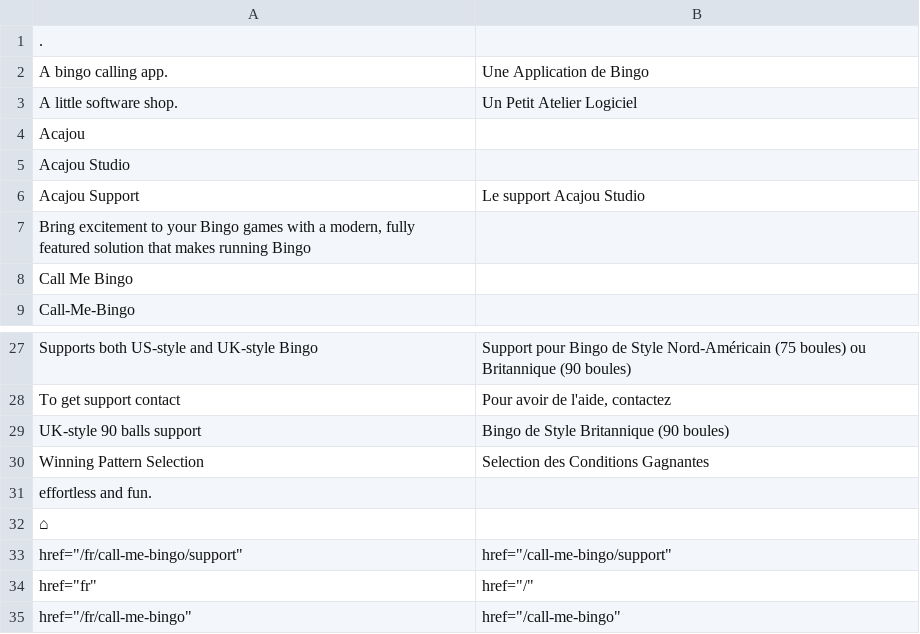
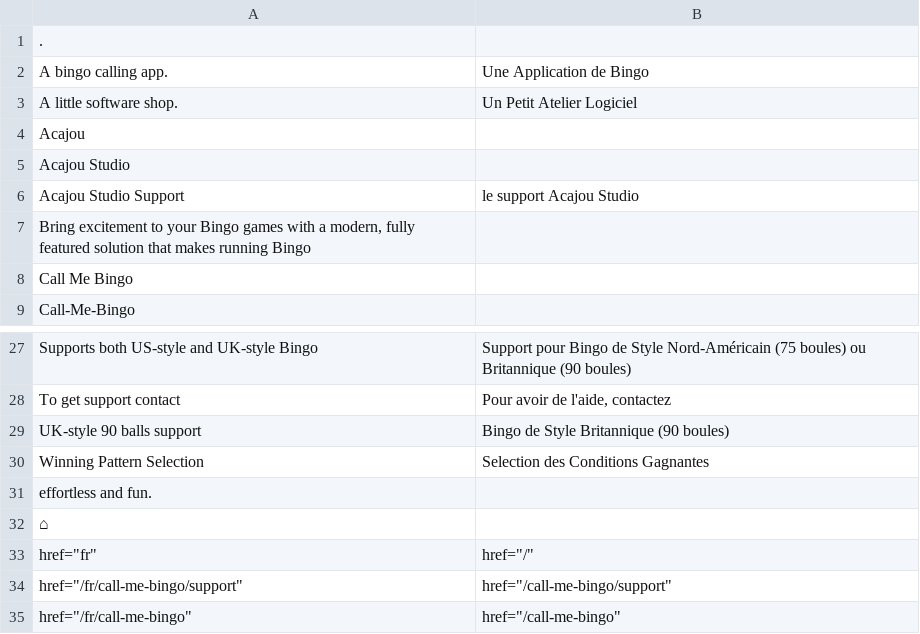
Before and after one commit to alexandrerochette/acajou.website, a TSV file: translations/fr.tsv, drawn as a sheet; only a part is shown, gaps mark what is left out.

```diff
--- a/translations/fr.tsv
+++ b/translations/fr.tsv
@@ -5,3 +5,3 @@ Acajou
 Acajou Studio	
-Acajou Support	Le support Acajou Studio
+Acajou Studio Support	le support Acajou Studio
 Bring excitement to your Bingo games with a modern, fully featured solution that makes running Bingo	
@@ -32,4 +32,4 @@ effortless and fun.
 ⌂	
+"href=""fr"""	"href=""/"""
 "href=""/fr/call-me-bingo/support"""	"href=""/call-me-bingo/support"""
-"href=""fr"""	"href=""/"""
 "href=""/fr/call-me-bingo"""	"href=""/call-me-bingo"""
```
Also changed, not shown: 6 other files.
